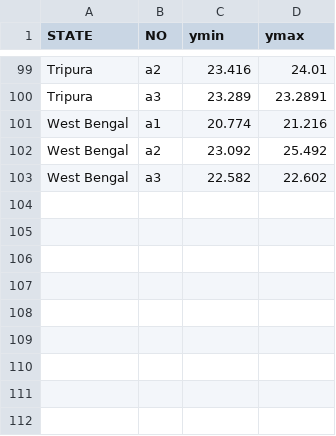
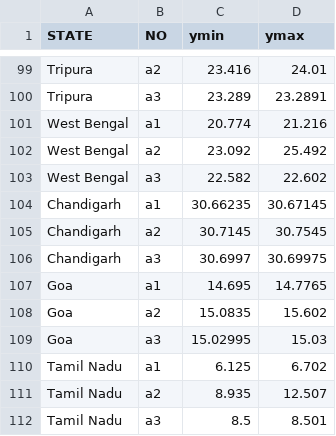
Before and after one commit to birdcountindia/ebird-datasets, a CSV file: ebirding-coverage/annot_lims_config.csv, drawn as a sheet; only a part is shown, gaps mark what is left out.

Commit message:
adding config for CH, GA, TN (had missed)

```diff
--- a/ebirding-coverage/annot_lims_config.csv
+++ b/ebirding-coverage/annot_lims_config.csv
@@ -103 +103,10 @@ West Bengal,a2,23.092,25.492
 West Bengal,a3,22.582,22.602
+Chandigarh,a1,30.66235,30.67145
+Chandigarh,a2,30.7145,30.7545
+Chandigarh,a3,30.6997,30.69975
+Goa,a1,14.695,14.7765
+Goa,a2,15.0835,15.602
+Goa,a3,15.02995,15.03
+Tamil Nadu,a1,6.125,6.702
+Tamil Nadu,a2,8.935,12.507
+Tamil Nadu,a3,8.5,8.501
```
